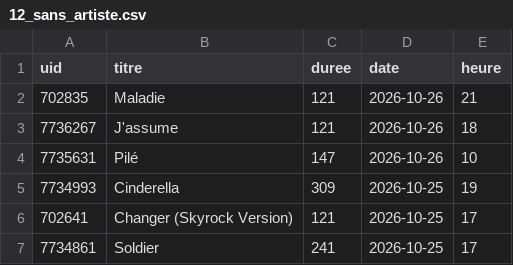
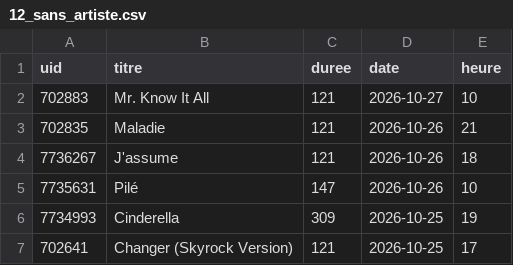
Before and after one commit to gunout/skyrock-monitor, a CSV file: resultats/12_sans_artiste.csv, drawn as a sheet; only a part is shown; the shorter side is filled out with more unchanged rows.

```diff
--- a/resultats/12_sans_artiste.csv
+++ b/resultats/12_sans_artiste.csv
@@ -1,2 +1,3 @@
 uid,titre,duree,date,heure
+702883,Mr. Know It All,121,2026-10-27,10
 702835,Maladie,121,2026-10-26,21
```
Also changed, not shown: resultats/01_top_artistes.csv, resultats/02_top_titres.csv, 15 other files.
